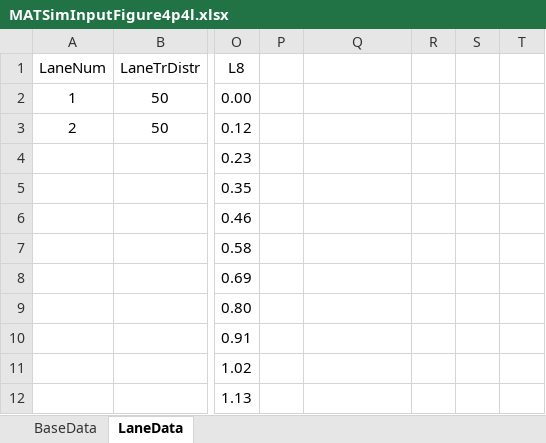
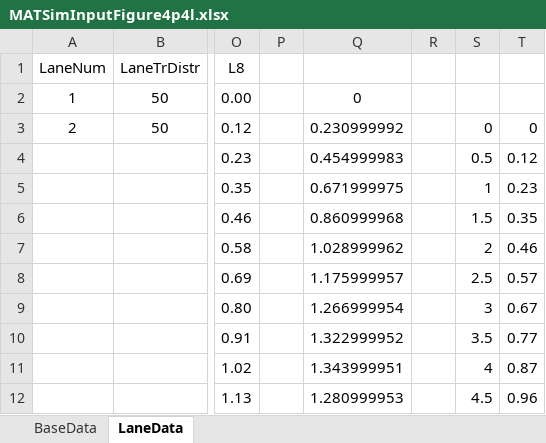
Before and after one commit to msjaarda/VirtualBridge, an Excel workbook: Input/MATSimInputFigure4p4l.xlsx, sheet LaneData, drawn as a sheet; only a part is shown, gaps mark what is left out; values as stored, in another font and other column widths than the file's, no borders; charts and pictures not drawn; the diff covers the shown part only; the diff names each change by its address in the sheet, - before the commit and + after, or states it on an @@ line.

```diff
--- a/Input/MATSimInputFigure4p4l.xlsx (sheet LaneData)
+++ b/Input/MATSimInputFigure4p4l.xlsx (sheet LaneData)
-Q2: (empty)
+Q2: 0
-Q3: (empty)
+Q3: 0.230999992
-S3: (empty)
+S3: 0
-T3: (empty)
+T3: 0
-Q4: (empty)
+Q4: 0.454999983
-S4: (empty)
+S4: 0.5
-T4: (empty)
+T4: 0.12
-Q5: (empty)
+Q5: 0.671999975
-S5: (empty)
+S5: 1
-T5: (empty)
+T5: 0.23
-Q6: (empty)
+Q6: 0.860999968
-S6: (empty)
+S6: 1.5
-T6: (empty)
+T6: 0.35
-Q7: (empty)
+Q7: 1.028999962
-S7: (empty)
+S7: 2
-T7: (empty)
+T7: 0.46
-Q8: (empty)
+Q8: 1.175999957
-S8: (empty)
+S8: 2.5
-T8: (empty)
+T8: 0.57
-Q9: (empty)
+Q9: 1.266999954
-S9: (empty)
+S9: 3
-T9: (empty)
+T9: 0.67
-Q10: (empty)
+Q10: 1.322999952
-S10: (empty)
+S10: 3.5
-T10: (empty)
+T10: 0.77
-Q11: (empty)
+Q11: 1.343999951
-S11: (empty)
+S11: 4
-T11: (empty)
+T11: 0.87
-Q12: (empty)
+Q12: 1.280999953
-S12: (empty)
+S12: 4.5
-T12: (empty)
+T12: 0.96
```
Also changed, not shown: 226 edited cells elsewhere in this sheet, charts or pictures, Misc/InfLib2.xlsx, 1 other file.
